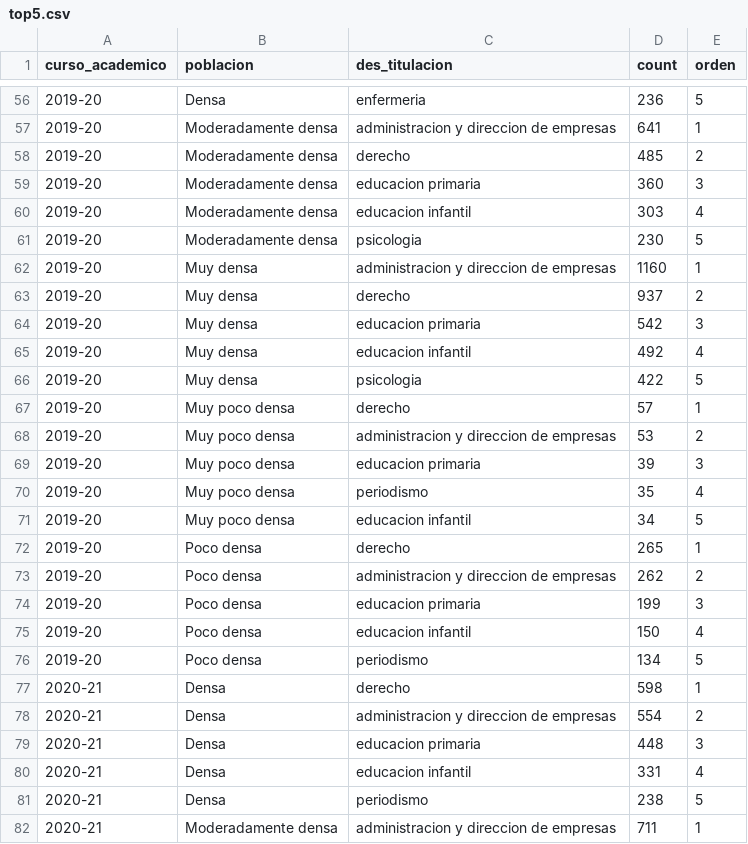
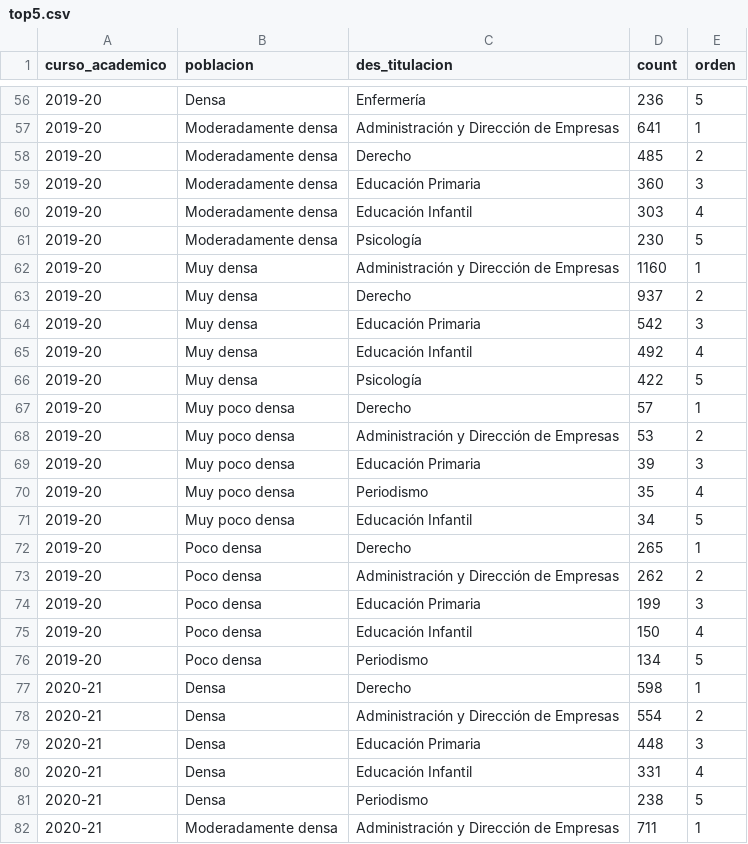
Before and after one commit to paulamielgo/Univaciada_data, a CSV file: top5.csv, drawn as a sheet; only a part is shown, gaps mark what is left out; the diff covers the shown part only.

```diff
--- a/top5.csv
+++ b/top5.csv
@@ -56,27 +56,27 @@ curso_academico,poblacion,des_titulacion,count,orden
-2019-20,Densa,enfermeria,236,5
-2019-20,Moderadamente densa,administracion y direccion de empresas,641,1
-2019-20,Moderadamente densa,derecho,485,2
-2019-20,Moderadamente densa,educacion primaria,360,3
-2019-20,Moderadamente densa,educacion infantil,303,4
-2019-20,Moderadamente densa,psicologia,230,5
-2019-20,Muy densa,administracion y direccion de empresas,1160,1
-2019-20,Muy densa,derecho,937,2
-2019-20,Muy densa,educacion primaria,542,3
-2019-20,Muy densa,educacion infantil,492,4
-2019-20,Muy densa,psicologia,422,5
-2019-20,Muy poco densa,derecho,57,1
-2019-20,Muy poco densa,administracion y direccion de empresas,53,2
-2019-20,Muy poco densa,educacion primaria,39,3
-2019-20,Muy poco densa,periodismo,35,4
-2019-20,Muy poco densa,educacion infantil,34,5
-2019-20,Poco densa,derecho,265,1
-2019-20,Poco densa,administracion y direccion de empresas,262,2
-2019-20,Poco densa,educacion primaria,199,3
-2019-20,Poco densa,educacion infantil,150,4
-2019-20,Poco densa,periodismo,134,5
-2020-21,Densa,derecho,598,1
-2020-21,Densa,administracion y direccion de empresas,554,2
-2020-21,Densa,educacion primaria,448,3
-2020-21,Densa,educacion infantil,331,4
-2020-21,Densa,periodismo,238,5
-2020-21,Moderadamente densa,administracion y direccion de empresas,711,1
+2019-20,Densa,Enfermería,236,5
+2019-20,Moderadamente densa,Administración y Dirección de Empresas,641,1
+2019-20,Moderadamente densa,Derecho,485,2
+2019-20,Moderadamente densa,Educación Primaria,360,3
+2019-20,Moderadamente densa,Educación Infantil,303,4
+2019-20,Moderadamente densa,Psicología,230,5
+2019-20,Muy densa,Administración y Dirección de Empresas,1160,1
+2019-20,Muy densa,Derecho,937,2
+2019-20,Muy densa,Educación Primaria,542,3
+2019-20,Muy densa,Educación Infantil,492,4
+2019-20,Muy densa,Psicología,422,5
+2019-20,Muy poco densa,Derecho,57,1
+2019-20,Muy poco densa,Administración y Dirección de Empresas,53,2
+2019-20,Muy poco densa,Educación Primaria,39,3
+2019-20,Muy poco densa,Periodismo,35,4
+2019-20,Muy poco densa,Educación Infantil,34,5
+2019-20,Poco densa,Derecho,265,1
+2019-20,Poco densa,Administración y Dirección de Empresas,262,2
+2019-20,Poco densa,Educación Primaria,199,3
+2019-20,Poco densa,Educación Infantil,150,4
+2019-20,Poco densa,Periodismo,134,5
+2020-21,Densa,Derecho,598,1
+2020-21,Densa,Administración y Dirección de Empresas,554,2
+2020-21,Densa,Educación Primaria,448,3
+2020-21,Densa,Educación Infantil,331,4
+2020-21,Densa,Periodismo,238,5
+2020-21,Moderadamente densa,Administración y Dirección de Empresas,711,1
```
Also changed, not shown: 148 edited cells elsewhere in this file.
